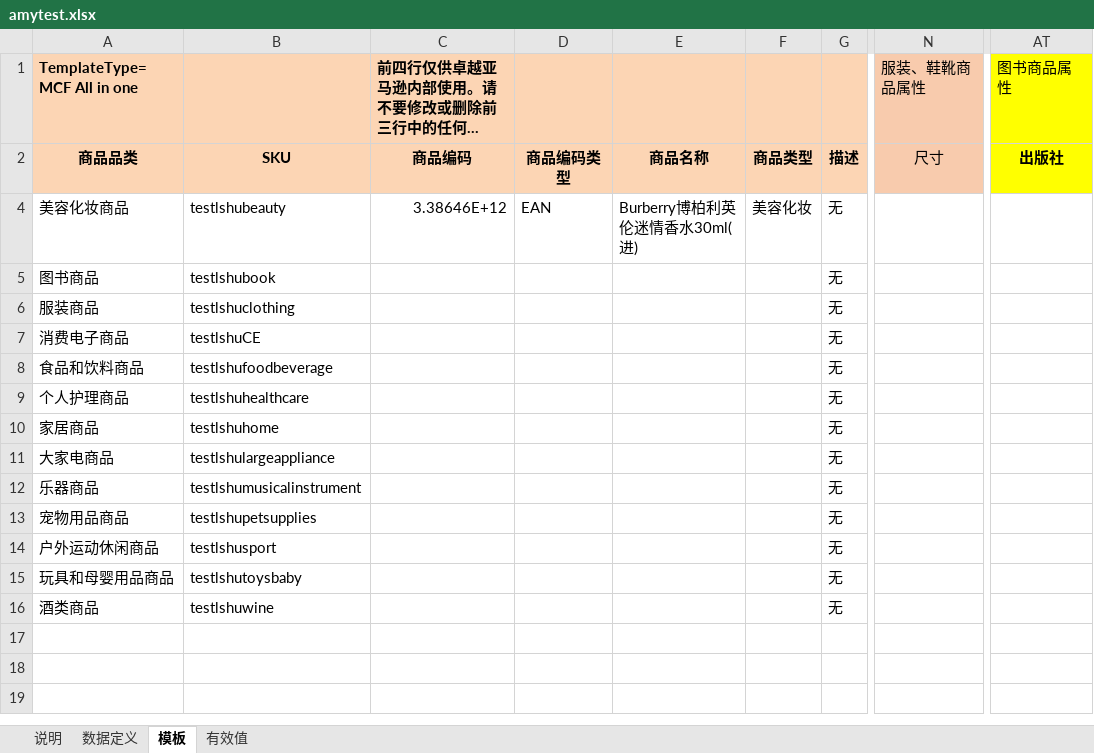
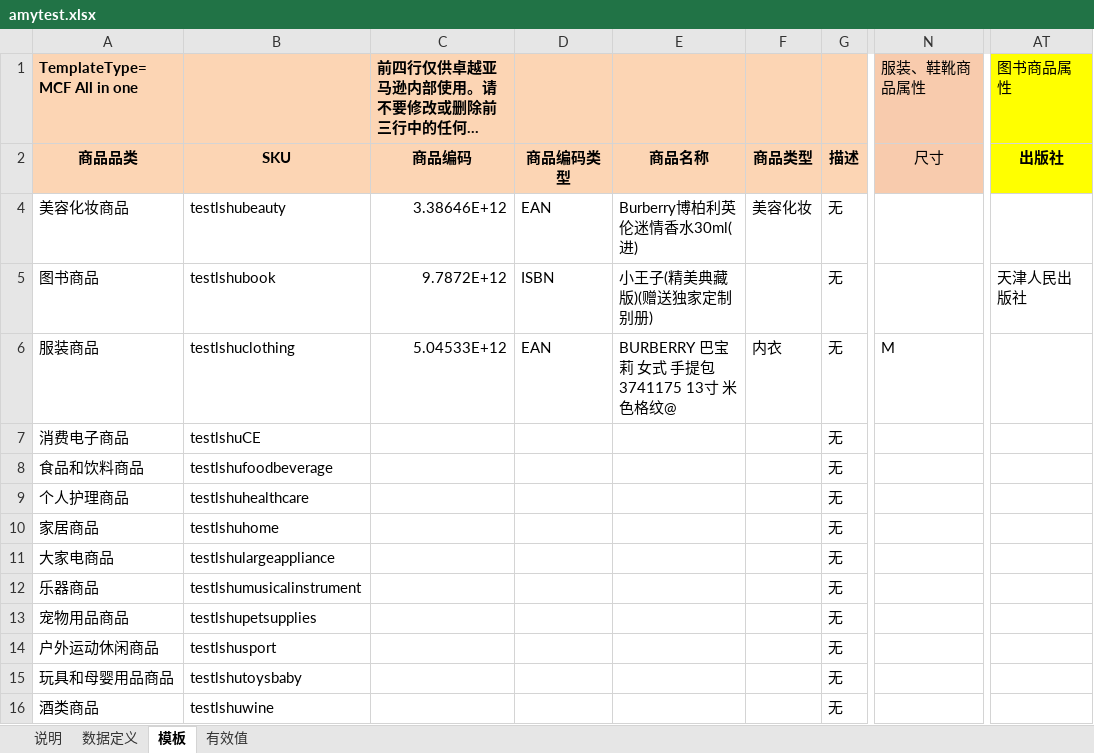
Before and after one commit to tuantuanls/test, an Excel workbook: amytest.xlsx, sheet 模板, drawn as a sheet; only a part is shown, gaps mark what is left out; long unchanged cells end in …; values as stored, in another font and other column widths than the file's, no borders; conditional formats not drawn; the diff names each change by its address in the sheet, - before the commit and + after, or states it on an @@ line.

Commit message:
clothing

```diff
--- a/amytest.xlsx (sheet 模板)
+++ b/amytest.xlsx (sheet 模板)
-C5: (empty)
+C5: 9.7872E+12
-D5: (empty)
+D5: ISBN
-E5: (empty)
+E5: 小王子(精美典藏版)(赠送独家定制别册)
-AT5 (图书商品属性): (empty)
+AT5 (图书商品属性): 天津人民出版社
-C6: (empty)
+C6: 5.04533E+12
-D6: (empty)
+D6: EAN
-E6: (empty)
+E6: BURBERRY 巴宝莉 女式 手提包 3741175 13寸 米色格纹@
-F6: (empty)
+F6: 内衣
-N6 (服装、鞋靴商品属性): (empty)
+N6 (服装、鞋靴商品属性): M
```
